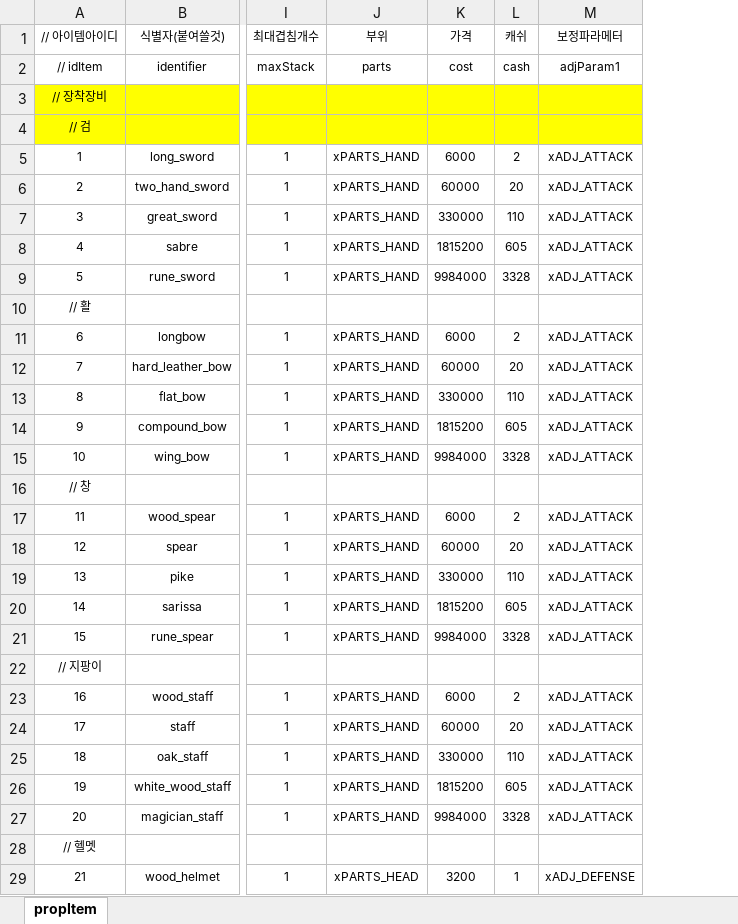
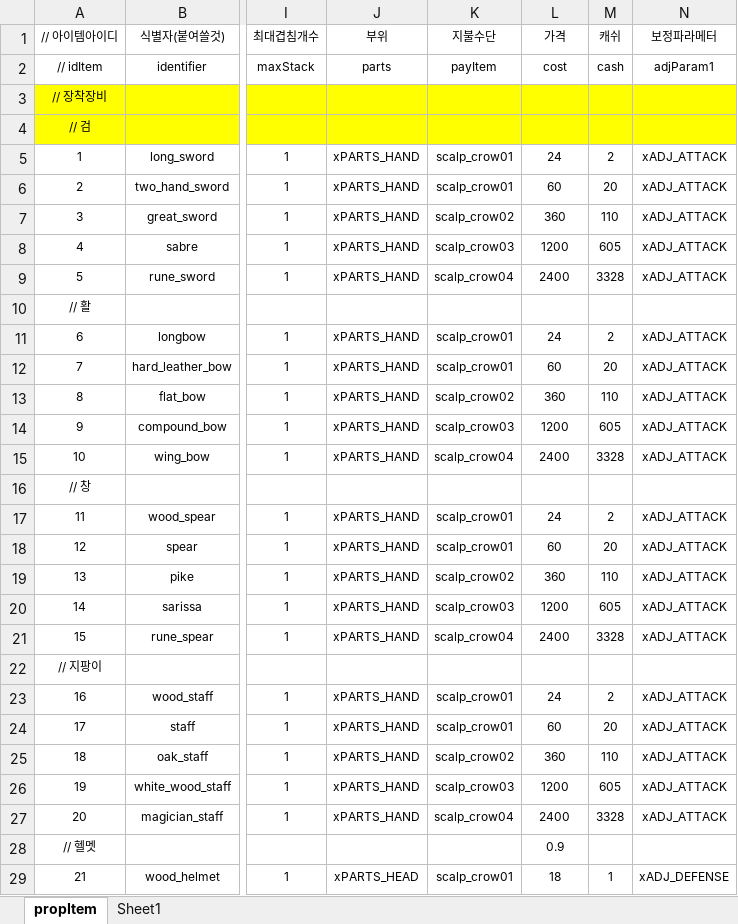
Before and after one commit to uvbs/tama, an Excel workbook: Caribe/App/Resource/prop/propItem.xlsx, sheet propItem, drawn as a sheet; only a part is shown, gaps mark what is left out; values as stored, in another font and other column widths than the file's, no borders; addresses are those after the commit; the diff covers the shown part only; the diff names each change by its address in the sheet, - before the commit and + after, or states it on an @@ line.

```diff
--- a/Caribe/App/Resource/prop/propItem.xlsx (sheet propItem)
+++ b/Caribe/App/Resource/prop/propItem.xlsx (sheet propItem)
+sheet tab: Sheet1
+column K, rows 1-29: 지불수단 | payItem |  |  | scalp_crow01 | scalp_crow01 | scalp_crow02 | scalp_crow03 | scalp_crow04 |  | scalp_crow01 | scalp_crow01 | scalp_crow02 | scalp_crow03 | scalp_crow04 |  | scalp_crow01 | scalp_crow01 | scalp_crow02 | scalp_crow03 | scalp_crow04 |  | scalp_crow01 | scalp_crow01 | scalp_crow02 | scalp_crow03 | scalp_crow04 |  | scalp_crow01
-L5: 6000
+L5: 24
-L6: 60000
+L6: 60
-L7: 330000
+L7: 360
-L8: 1815200
+L8: 1200
-L9: 9984000
+L9: 2400
-L11: 6000
+L11: 24
-L12: 60000
+L12: 60
-L13: 330000
+L13: 360
-L14: 1815200
+L14: 1200
-L15: 9984000
+L15: 2400
-L17: 6000
+L17: 24
-L18: 60000
+L18: 60
-L19: 330000
+L19: 360
-L20: 1815200
+L20: 1200
-L21: 9984000
+L21: 2400
-L23: 6000
+L23: 24
-L24: 60000
+L24: 60
-L25: 330000
+L25: 360
-L26: 1815200
+L26: 1200
-L27: 9984000
+L27: 2400
-L28: (empty)
+L28: 0.9
-L29: 3200
+L29: 18
```
Also changed, not shown: 18 added rows and 88 edited cells elsewhere in this sheet, 41 other files.
